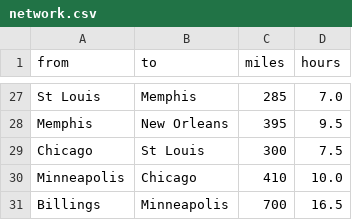
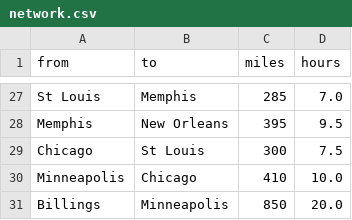
Before and after one commit to ahmedkhaled223455-sys/machine-learning-projects, a CSV file: rail-network-optimizer/data/network.csv, drawn as a sheet; only a part is shown, gaps mark what is left out.

Commit message:
Add geo-rail-analysis: haversine geodesy + GeoPandas/Shapely analysis; fix segment mileage the circuity check caught

```diff
--- a/rail-network-optimizer/data/network.csv
+++ b/rail-network-optimizer/data/network.csv
@@ -30,2 +30,2 @@ Chicago,St Louis,300,7.5
 Minneapolis,Chicago,410,10.0
-Billings,Minneapolis,700,16.5
+Billings,Minneapolis,850,20.0
```
Also changed, not shown: 14 other files.
